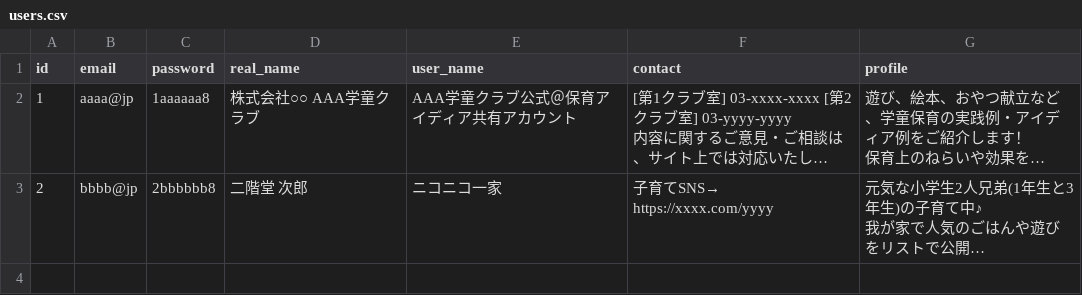
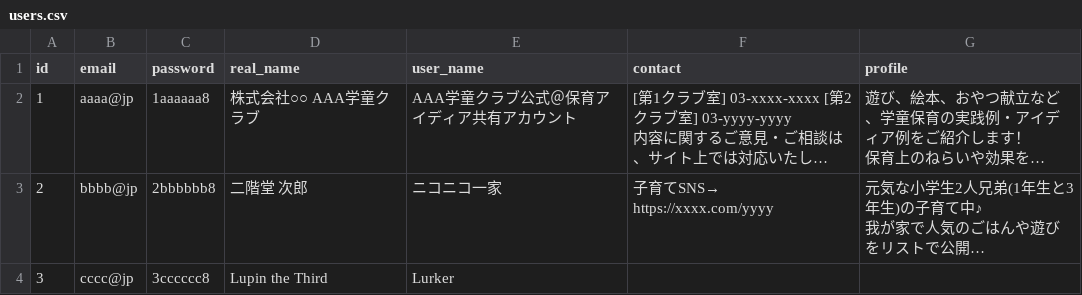
Before and after one commit to avocado-don/five_level_tagging, a CSV file: db/seeds/csv/users.csv, drawn as a sheet; long unchanged cells end in …; the diff names each change by its address in the sheet, - before the commit and + after, or states it on an @@ line.

Commit message:
#16-17(修正) ユーザー：一覧、サンプルデータ (seed / csv)
ユーザー一覧(最新リストタイトル・最新リスト更新日時)：リスト未投稿のユーザーを一覧に表示する際、リスト関連の列を空欄にする。　※リスト未投稿のユーザーとして、サンプルデータuser3を追加。

```diff
--- a/db/seeds/csv/users.csv
+++ b/db/seeds/csv/users.csv
+row 4: 3 | cccc@jp | 3cccccc8 | Lupin the Third | Lurker
```
Also changed, not shown: 2 other files.
